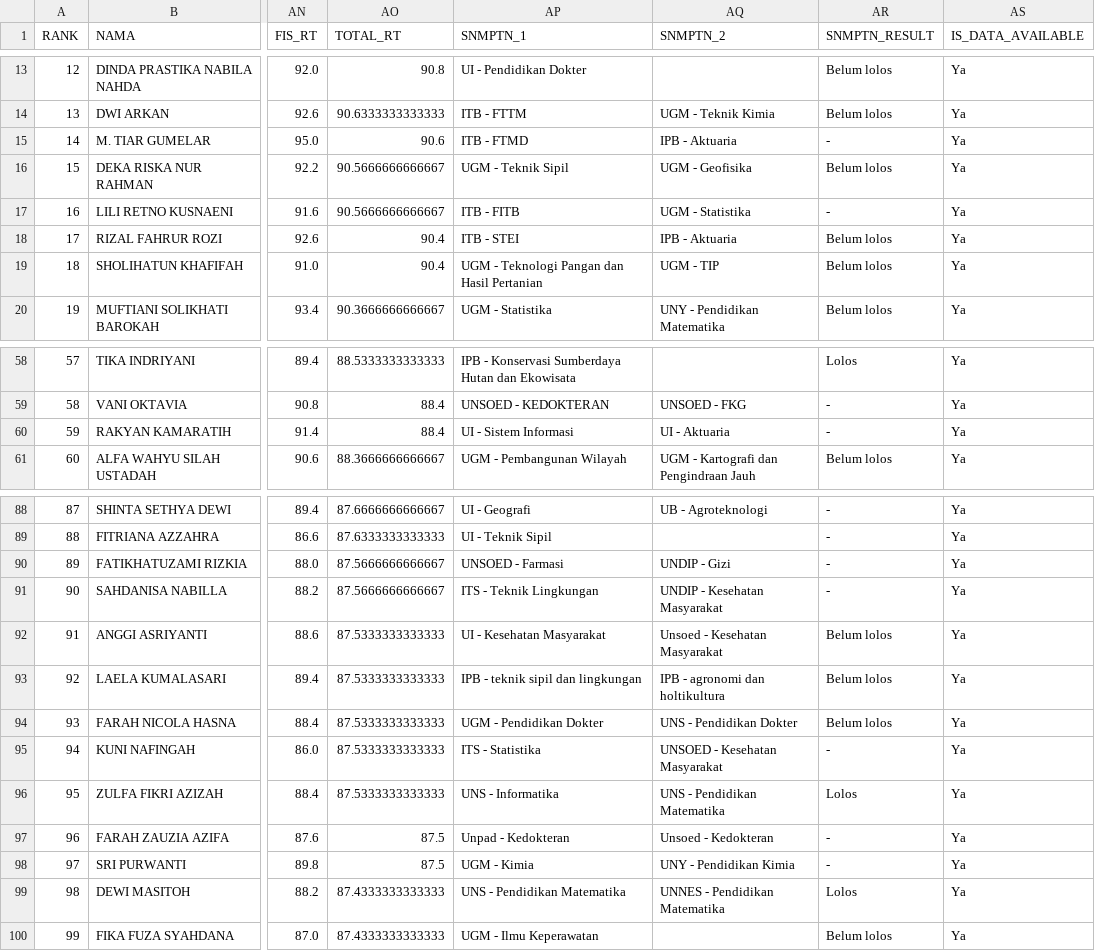
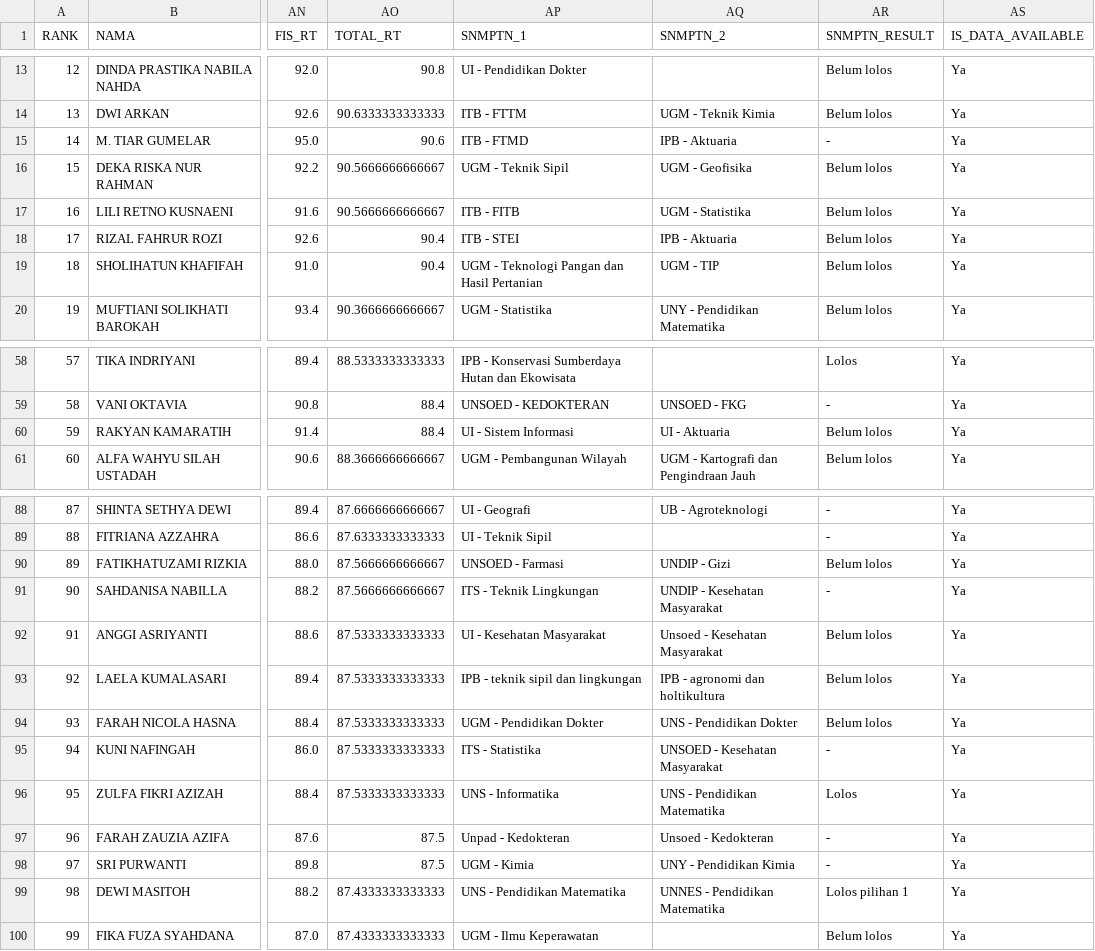
Before and after one commit to nasruliwn/jembawansnmptn, a CSV file: data/jathayu-mia-rank.csv, drawn as a sheet; only a part is shown, gaps mark what is left out; the diff covers the shown part only; the diff names each change by its address in the sheet, - before the commit and + after, or states it on an @@ line.

```diff
--- a/data/jathayu-mia-rank.csv
+++ b/data/jathayu-mia-rank.csv
-AR17 (SNMPTN_RESULT): -
+AR17 (SNMPTN_RESULT): Belum lolos
-AR60 (SNMPTN_RESULT): -
+AR60 (SNMPTN_RESULT): Belum lolos
-AR90 (SNMPTN_RESULT): -
+AR90 (SNMPTN_RESULT): Belum lolos
-AR99 (SNMPTN_RESULT): Lolos
+AR99 (SNMPTN_RESULT): Lolos pilihan 1
```
Also changed, not shown: 15 edited cells elsewhere in this file, data/jathayu-iis-rank.csv, 7 other files.
